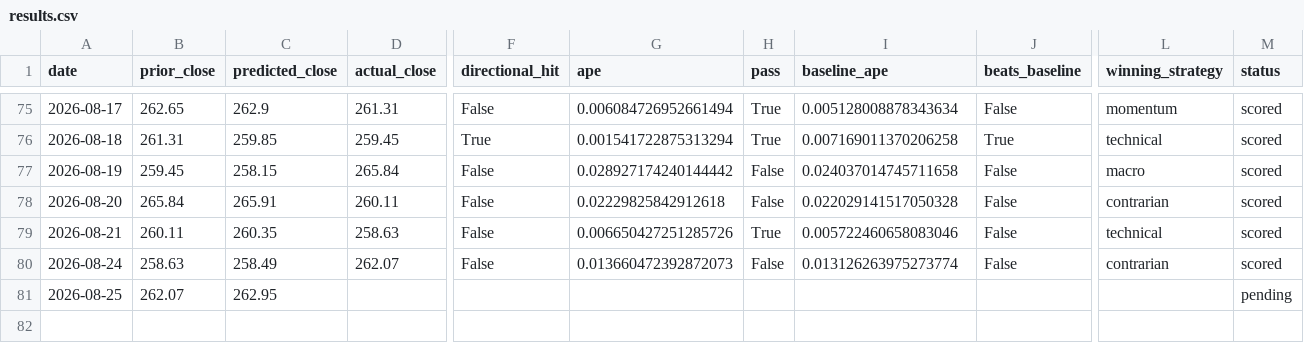
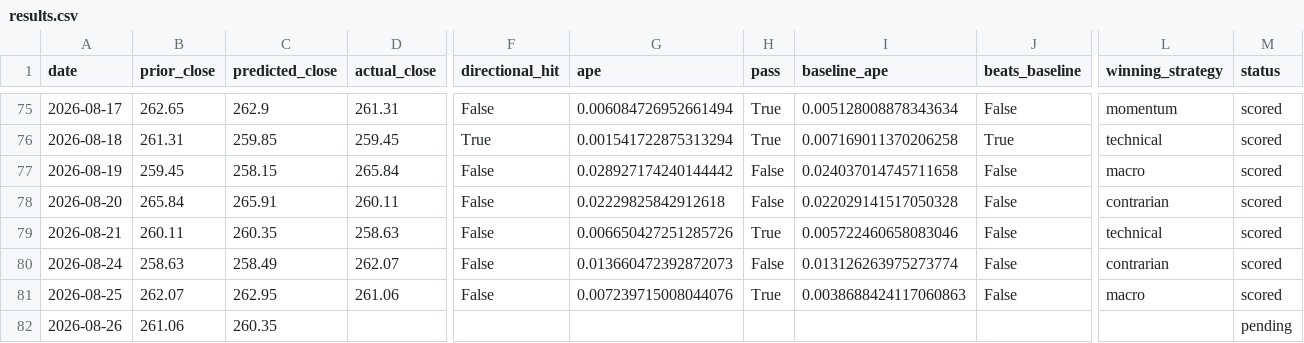
Before and after one commit to fabiopiazza59-hue/agentic-flow-demo, a CSV file: self-improvement_loop/results/results.csv, drawn as a sheet; only a part is shown, gaps mark what is left out; rows hold the shown columns only; the diff names each change by its address in the sheet, - before the commit and + after, or states it on an @@ line.

```diff
--- a/self-improvement_loop/results/results.csv
+++ b/self-improvement_loop/results/results.csv
-D81 (actual_close): (empty)
+D81 (actual_close): 261.06
-F81 (directional_hit): (empty)
+F81 (directional_hit): False
-G81 (ape): (empty)
+G81 (ape): 0.007239715008044076
-H81 (pass): (empty)
+H81 (pass): True
-I81 (baseline_ape): (empty)
+I81 (baseline_ape): 0.0038688424117060863
-J81 (beats_baseline): (empty)
+J81 (beats_baseline): False
-L81 (winning_strategy): (empty)
+L81 (winning_strategy): macro
-M81 (status): pending
+M81 (status): scored
+row 82: 2026-08-26 | 261.06 | 260.35 |  |  |  |  |  |  |  | pending
```
Also changed, not shown: 11 other files.
